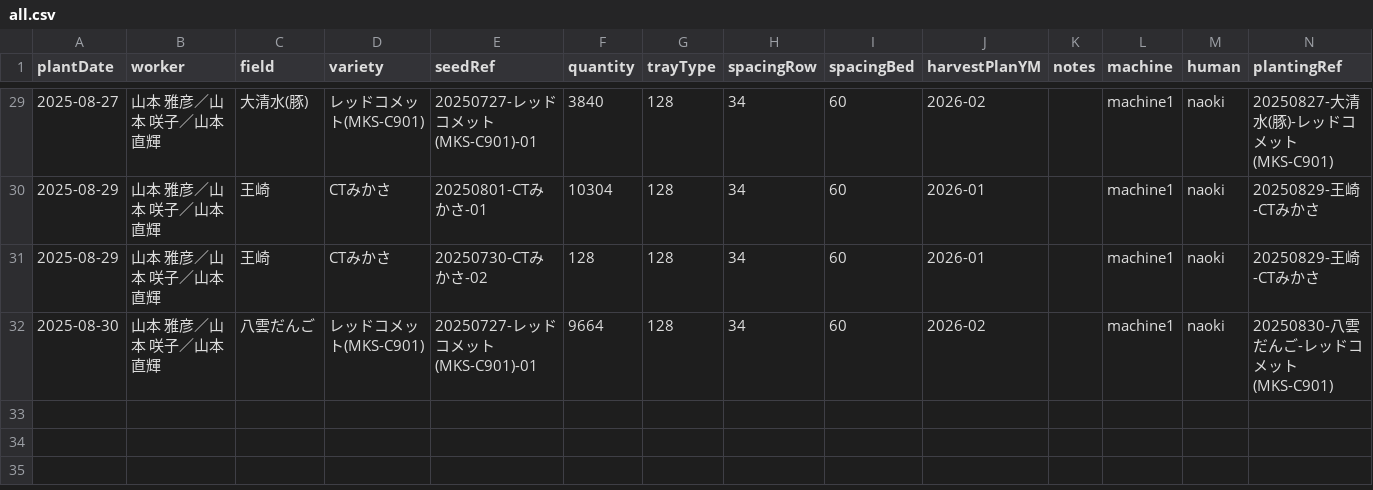
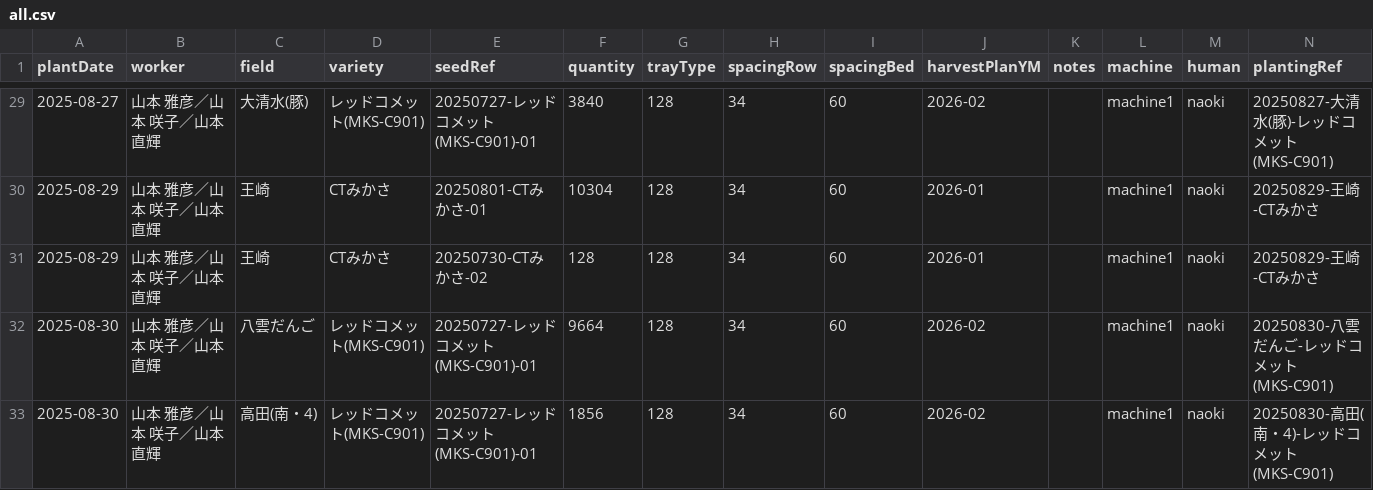
Before and after one commit to yamamoto-to-farm/yamamoto-farm-log, a CSV file: logs/planting/all.csv, drawn as a sheet; only a part is shown, gaps mark what is left out; the diff names each change by its address in the sheet, - before the commit and + after, or states it on an @@ line.

```diff
--- a/logs/planting/all.csv
+++ b/logs/planting/all.csv
+row 33: 2025-08-30 | 山本 雅彦／山本 咲子／山本 直輝 | 高田(南・4) | レッドコメット(MKS-C901) | 20250727-レッドコメット(MKS-C901)-01 | 1856 | 128 | 34 | 60 | 2026-02 |  | machine1 | naoki | 20250830-高田(南・4)-レッドコメット(MKS-C901)
```
Also changed, not shown: 1 other file.
